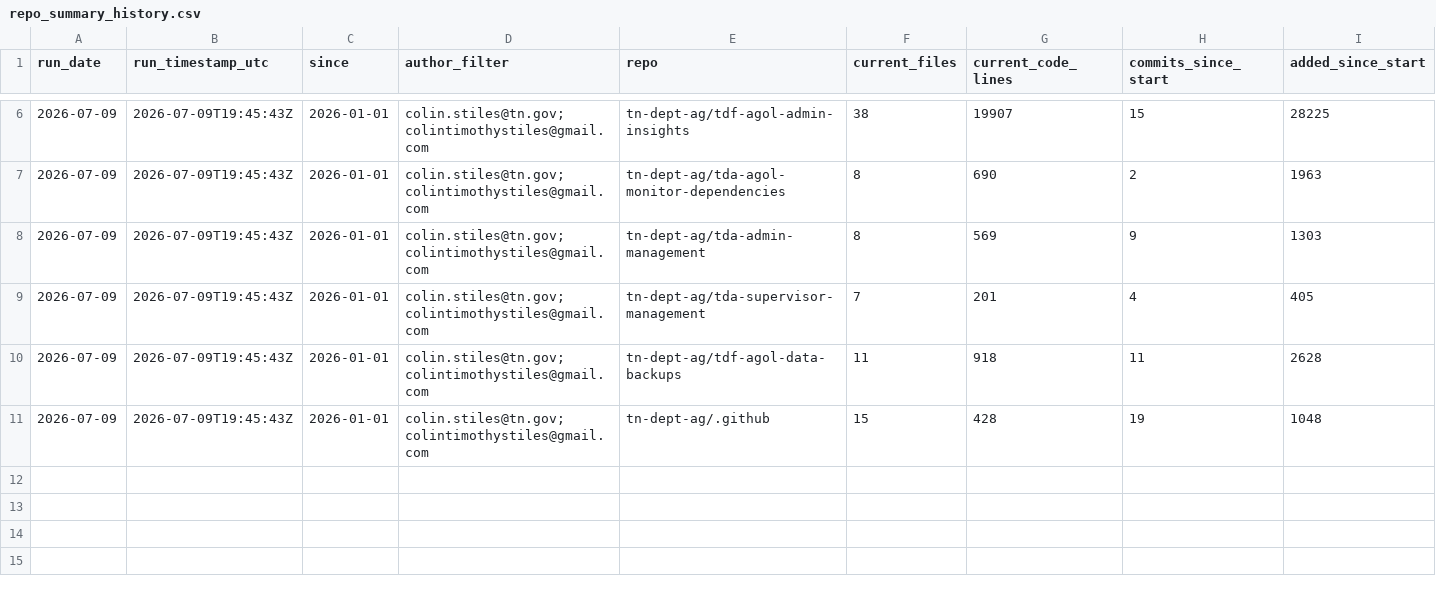
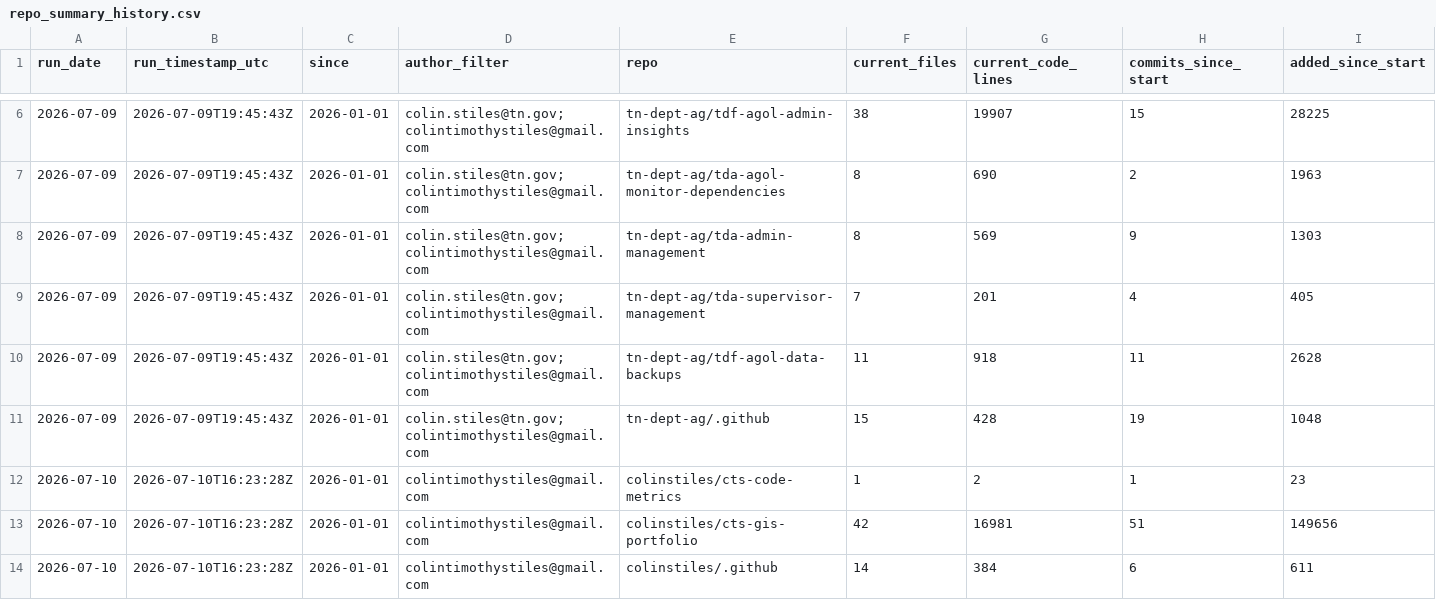
Before and after one commit to tn-dept-ag/tda-code-metrics, a CSV file: data/repo_summary_history.csv, drawn as a sheet; only a part is shown, gaps mark what is left out; rows hold the shown columns only; the diff names each change by its address in the sheet, - before the commit and + after, or states it on an @@ line.

Commit message:
Update repository configurations and data files for new projects
- Replaced existing repositories in config/repos.txt with new repositories under colinstiles.
- Updated commit activity data in data/commit_activity_by_day.csv to reflect new commits for colinstiles projects.
- Adjusted current lines of code by language in data/current_loc_by_language.csv for colinstiles projects.
- Added new summary entries in repo_summary_history.csv for colinstiles projects.
- Updated run summary history in run_summary_history.csv to include recent activity for colinstiles projects.
- Reflected changes in documentation data files for commit activity and current lines of code.
- Changed the title in index.html from "TDA Code Metrics Dashboard" to "Colin's Code Metrics Dashboard".

```diff
--- a/data/repo_summary_history.csv
+++ b/data/repo_summary_history.csv
+row 12: 2026-07-10 | 2026-07-10T16:23:28Z | 2026-01-01 | colintimothystiles@gmail.com | colinstiles/cts-code-metrics | 1 | 2 | 1 | 23
+row 13: 2026-07-10 | 2026-07-10T16:23:28Z | 2026-01-01 | colintimothystiles@gmail.com | colinstiles/cts-gis-portfolio | 42 | 16981 | 51 | 149656
+row 14: 2026-07-10 | 2026-07-10T16:23:28Z | 2026-01-01 | colintimothystiles@gmail.com | colinstiles/.github | 14 | 384 | 6 | 611
```
Also changed, not shown: data/commit_activity_by_day.csv, data/current_loc_by_language.csv, 9 other files.
